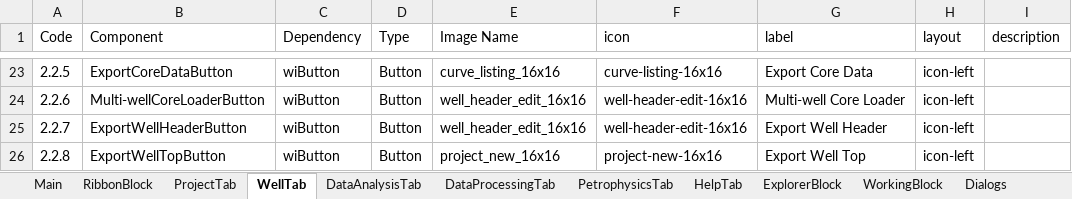
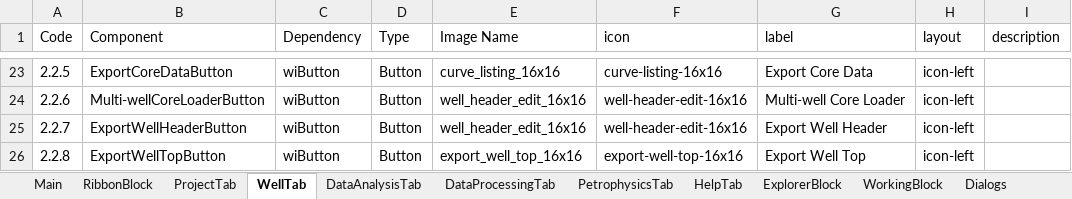
Before and after one commit to nhannt97hy/wi-angular, an Excel workbook: Wi-UI.Tung.xlsx, sheet WellTab, drawn as a sheet; only a part is shown, gaps mark what is left out; values as stored, in another font and other column widths than the file's, no borders; the diff names each change by its address in the sheet, - before the commit and + after, or states it on an @@ line.

Commit message:
cut/copy/rename/export curve

```diff
--- a/Wi-UI.Tung.xlsx (sheet WellTab)
+++ b/Wi-UI.Tung.xlsx (sheet WellTab)
-E26 (Image Name): project_new_16x16
+E26 (Image Name): export_well_top_16x16
-F26 (icon): project-new-16x16
+F26 (icon): export-well-top-16x16
```
Also changed, not shown: 6 other files.
